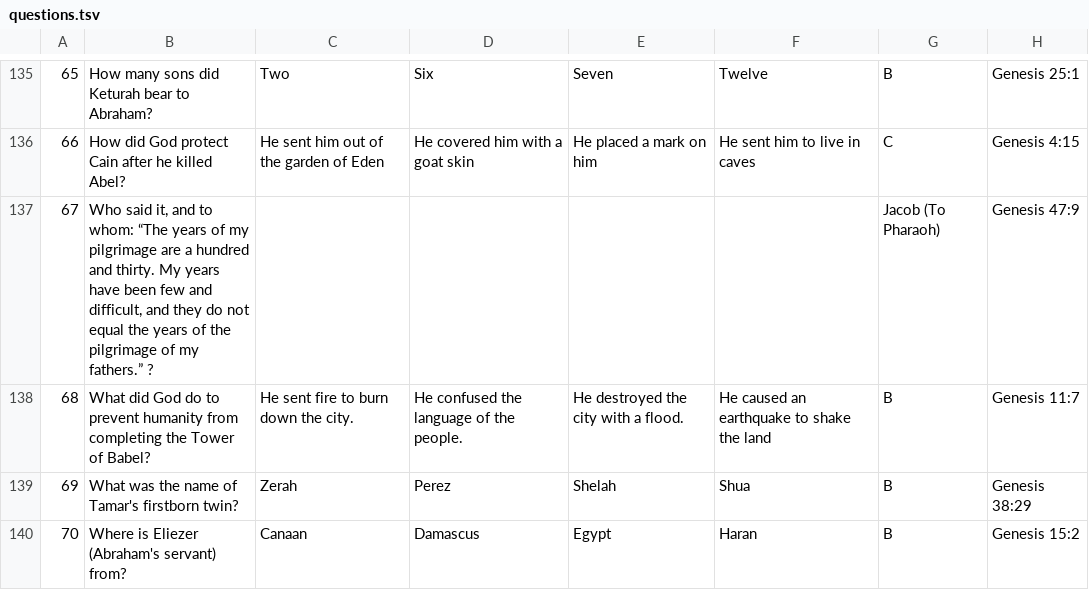
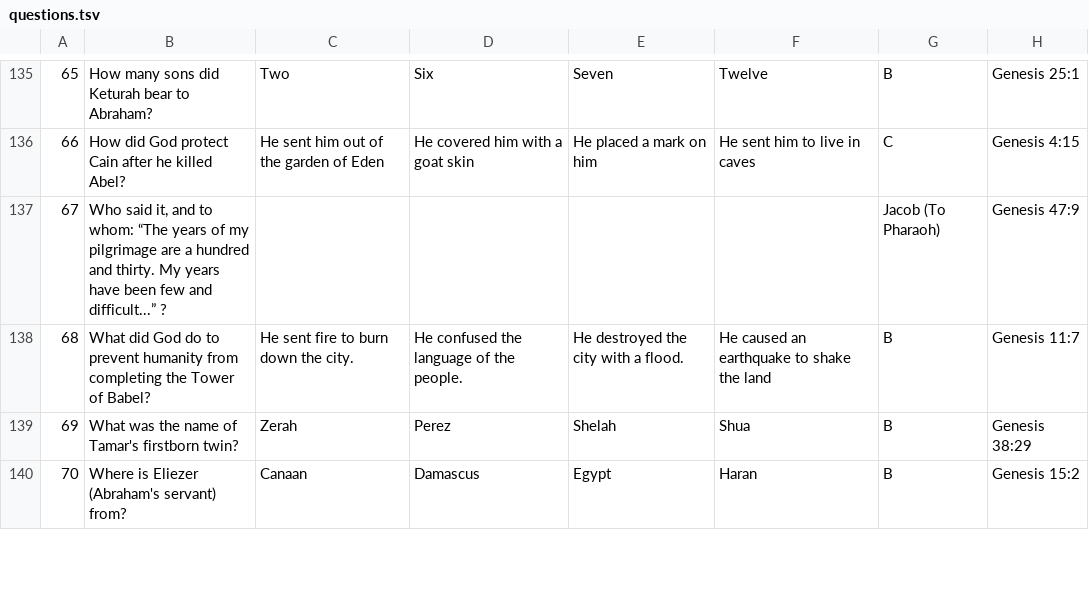
Before and after one commit to naviat-dev/ibc2025, a TSV file: ibc2025/Assets/questions.tsv, drawn as a sheet; only a part is shown, gaps mark what is left out.

Commit message:
Clarifies phrasing in a question for improved readability
Updates the wording of a question in the dataset to improve clarity by shortening a quoted statement. This enhances the readability and comprehension of the content.

```diff
--- a/ibc2025/Assets/questions.tsv
+++ b/ibc2025/Assets/questions.tsv
@@ -136,3 +136,3 @@
 66	How did God protect Cain after he killed Abel?	He sent him out of the garden of Eden	He covered him with a goat skin	He placed a mark on him	He sent him to live in caves	C	Genesis 4:15
-67	Who said it, and to whom: “The years of my pilgrimage are a hundred and thirty. My years have been few and difficult, and they do not equal the years of the pilgrimage of my fathers.” ?					Jacob (To Pharaoh)	Genesis 47:9
+67	Who said it, and to whom: “The years of my pilgrimage are a hundred and thirty. My years have been few and difficult...” ?					Jacob (To Pharaoh)	Genesis 47:9
 68	What did God do to prevent humanity from completing the Tower of Babel?	He sent fire to burn down the city.	He confused the language of the people.	He destroyed the city with a flood.	He caused an earthquake to shake the land	B	Genesis 11:7
```
